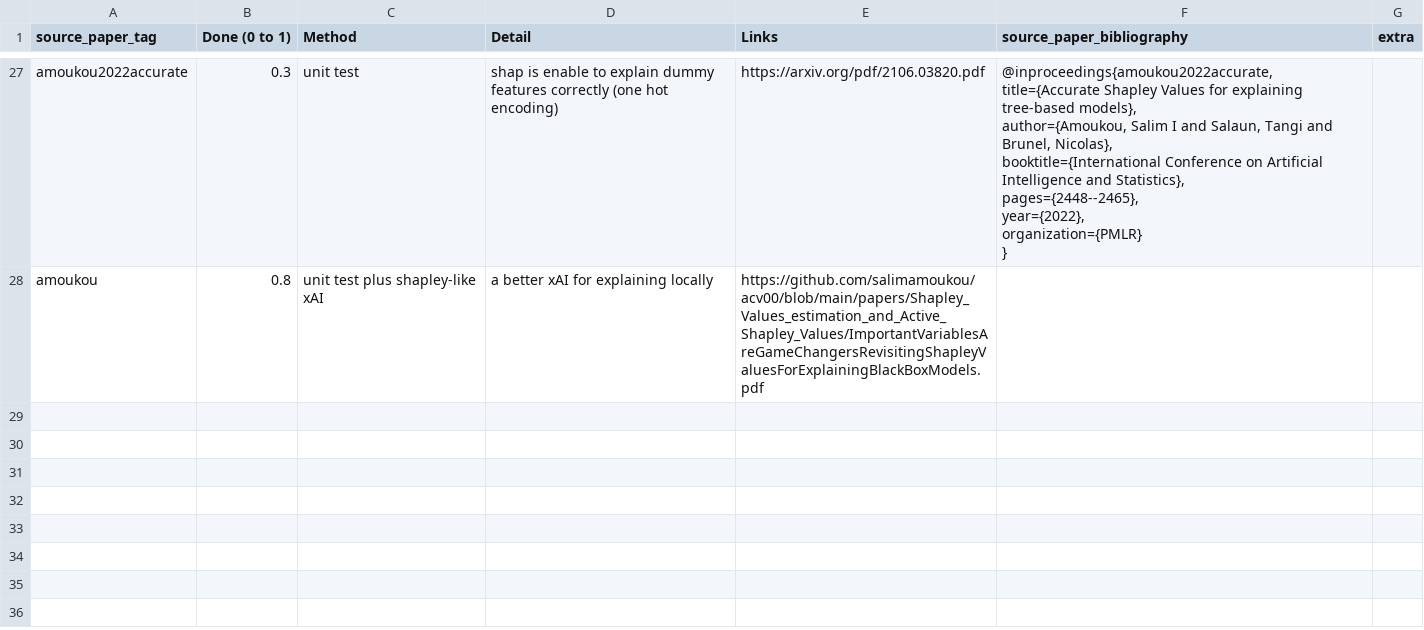
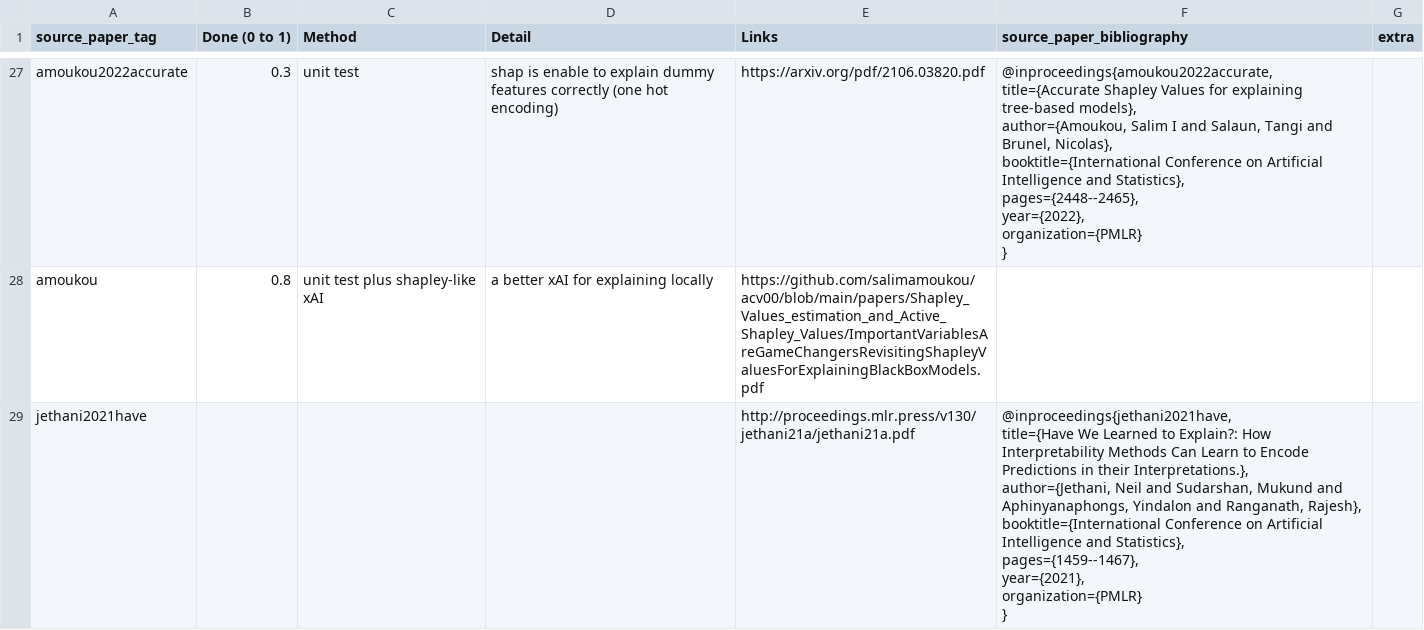
Before and after one commit to Karim-53/Compare-xAI, a CSV file: data/01_raw/paper.csv, drawn as a sheet; only a part is shown, gaps mark what is left out.

```diff
--- a/data/01_raw/paper.csv
+++ b/data/01_raw/paper.csv
@@ -191 +191,9 @@ amoukou2022accurate,0.3,unit test,shap is enable to explain dummy features corre
 amoukou,0.8,unit test plus shapley-like xAI,a better xAI for explaining locally, https://github.com/salimamoukou/acv00/blob/main/papers/Shapley_Values_estimation_and_Active_Shapley_Values/ImportantVariablesAreGameChangersRevisitingShapleyValuesForExplainingBlackBoxModels.pdf,,
+jethani2021have,,,,http://proceedings.mlr.press/v130/jethani21a/jethani21a.pdf,"@inproceedings{jethani2021have,
+  title={Have We Learned to Explain?: How Interpretability Methods Can Learn to Encode Predictions in their Interpretations.},
+  author={Jethani, Neil and Sudarshan, Mukund and Aphinyanaphongs, Yindalon and Ranganath, Rajesh},
+  booktitle={International Conference on Artificial Intelligence and Statistics},
+  pages={1459--1467},
+  year={2021},
+  organization={PMLR}
+}",
```
Also changed, not shown: data/01_raw/test.csv.
